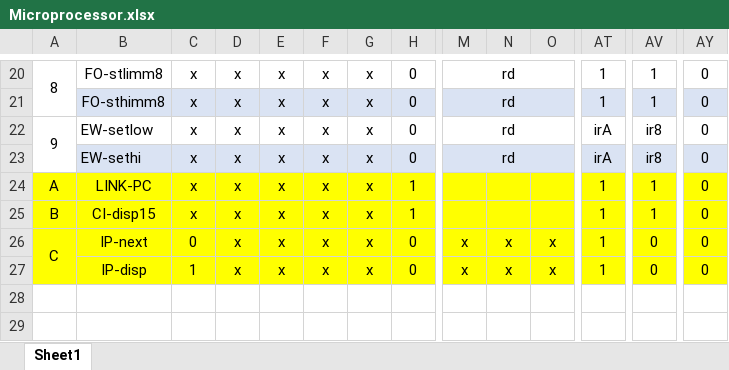
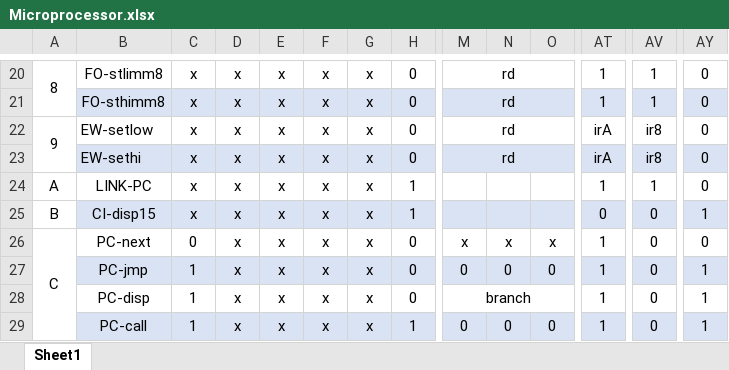
Before and after one commit to Ryuuba/mARC, an Excel workbook: Microprocessor.xlsx, sheet Sheet1, drawn as a sheet; only a part is shown, gaps mark what is left out; values as stored, in another font and other column widths than the file's, no borders; addresses are those after the commit; rows hold the shown columns only; the diff covers the shown part only; the diff names each change by its address in the sheet, - before the commit and + after, or states it on an @@ line.

```diff
--- a/Microprocessor.xlsx (sheet Sheet1)
+++ b/Microprocessor.xlsx (sheet Sheet1)
-A24:AY24 fill: #FFFF00
+A24:AY24 fill: none
-A25 fill: #FFFF00
+A25 fill: none
-B25:AY25 fill: #FFFF00
+B25:AY25 fill: #DAE3F3
-AT25: 1
+AT25: 0
-AV25: 1
+AV25: 0
-AY25: 0
+AY25: 1
-A26:AY26 fill: #FFFF00
+A26:AY26 fill: none
-B26: IP-next
+B26: PC-next
+row 27:  | PC-jmp | 1 | x | x | x | x | 0 | 0 | 0 | 0 | 1 | 0 | 1
-A28:AY28 fill: #FFFF00
+A28:AY28 fill: none
-B28: IP-disp
+B28: PC-disp
-M28: x
+M28: branch
+M28:O28 merged
-N28: x
+N28: (empty)
-O28: x
+O28: (empty)
-AY28: 0
+AY28: 1
+row 29:  | PC-call | 1 | x | x | x | x | 1 | 0 | 0 | 0 | 1 | 0 | 1
```
Also changed, not shown: 28 edited cells, cell formats and merged cells elsewhere in this sheet, 11 other files.
